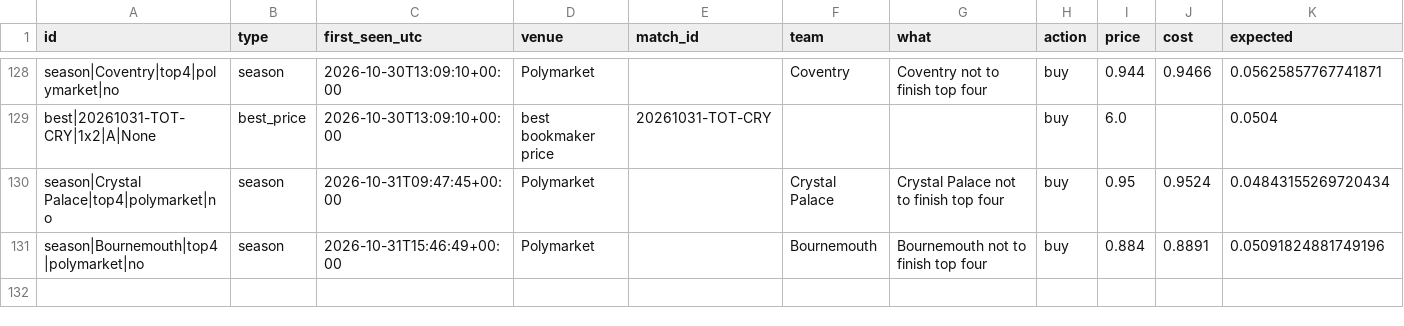
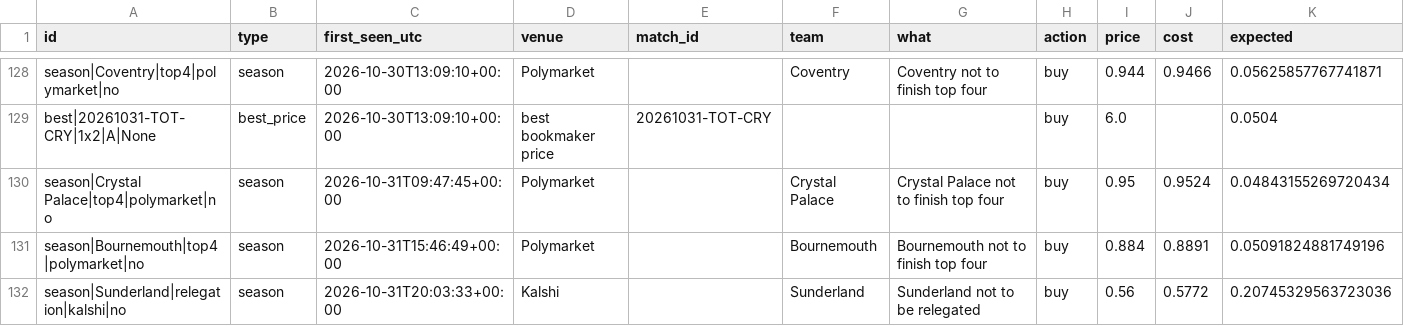
Before and after one commit to mahmedken/betting-analytics, a CSV file: data/ledger/signals.csv, drawn as a sheet; only a part is shown, gaps mark what is left out.

```diff
--- a/data/ledger/signals.csv
+++ b/data/ledger/signals.csv
@@ -131 +131,2 @@ season|Crystal Palace|top4|polymarket|no,season,2026-10-31T09:47:45+00:00,Polyma
 season|Bournemouth|top4|polymarket|no,season,2026-10-31T15:46:49+00:00,Polymarket,,Bournemouth,Bournemouth not to finish top four,buy,0.884,0.8891,0.05091824881749196
+season|Sunderland|relegation|kalshi|no,season,2026-10-31T20:03:33+00:00,Kalshi,,Sunderland,Sunderland not to be relegated,buy,0.56,0.5772,0.20745329563723036
```
Also changed, not shown: data/ledger/afcon_predictions.csv, data/ledger/predictions.csv, 10 other files.
